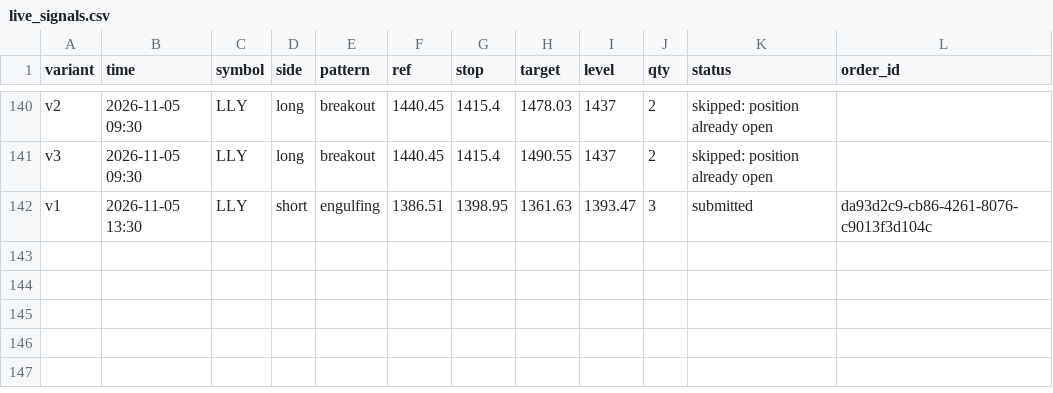
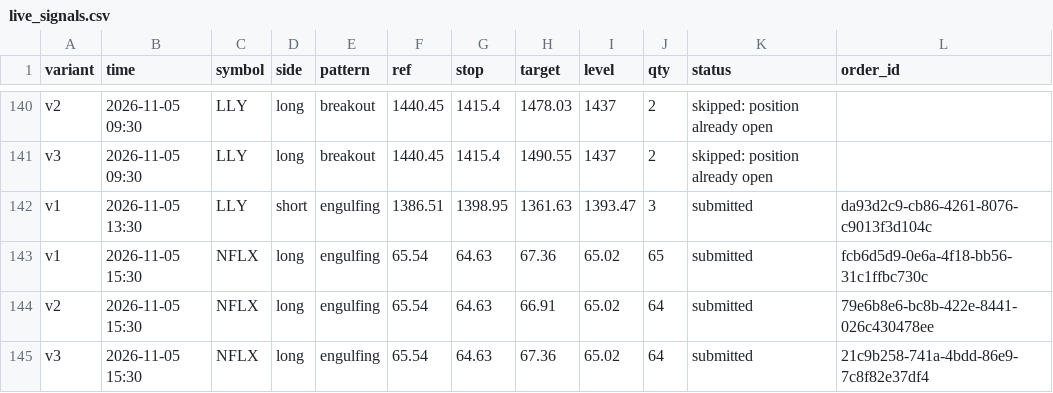
Before and after one commit to Majic-Beep/candlesticks, a CSV file: results/live_signals.csv, drawn as a sheet; only a part is shown, gaps mark what is left out; the diff names each change by its address in the sheet, - before the commit and + after, or states it on an @@ line.

```diff
--- a/results/live_signals.csv
+++ b/results/live_signals.csv
+row 143: v1 | 2026-11-05 15:30 | NFLX | long | engulfing | 65.54 | 64.63 | 67.36 | 65.02 | 65 | submitted | fcb6d5d9-0e6a-4f18-bb56-31c1ffbc730c
+row 144: v2 | 2026-11-05 15:30 | NFLX | long | engulfing | 65.54 | 64.63 | 66.91 | 65.02 | 64 | submitted | 79e6b8e6-bc8b-422e-8441-026c430478ee
+row 145: v3 | 2026-11-05 15:30 | NFLX | long | engulfing | 65.54 | 64.63 | 67.36 | 65.02 | 64 | submitted | 21c9b258-741a-4bdd-86e9-7c8f82e37df4
```
Also changed, not shown: 2 other files.
